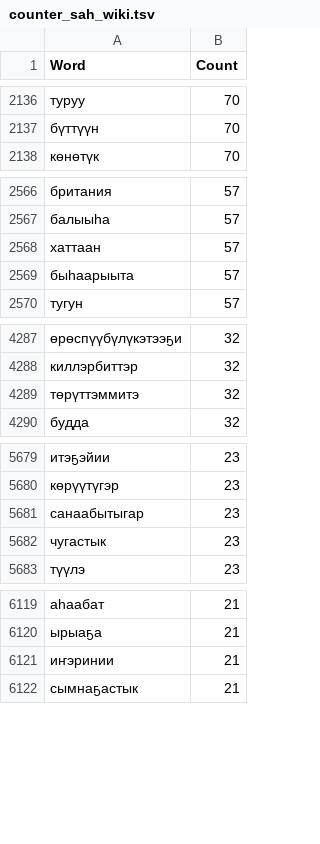
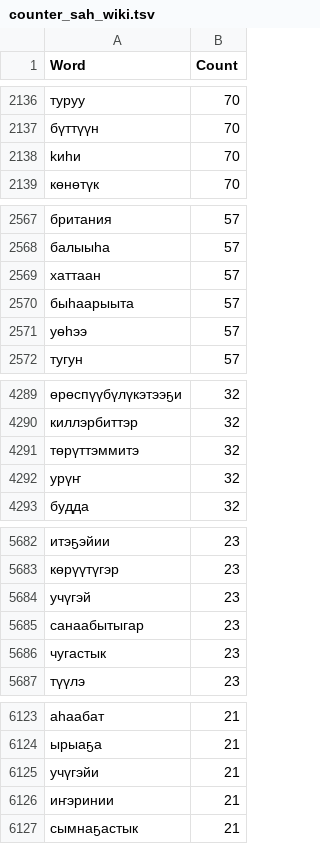
Before and after one commit to tatiana-merz/YakuToolkit, a TSV file: Corpus eval/counter_sah_wiki.tsv, drawn as a sheet; only a part is shown, gaps mark what is left out; the diff covers the shown part only.

Commit message:
fix non-yakut words

```diff
--- a/Corpus eval/counter_sah_wiki.tsv
+++ b/Corpus eval/counter_sah_wiki.tsv
@@ -2137,2 +2137,3 @@ Word	Count
 бүттүүн	70
+kиһи	70
 көнөтүк	70
@@ -2569,2 +2570,3 @@ Word	Count
 быһаарыыта	57
+yөһээ	57
 тугун	57
@@ -4289,2 +4291,3 @@ Word	Count
 төрүттэммитэ	32
+yрүҥ	32
 будда	32
@@ -5680,2 +5683,3 @@ Word	Count
 көрүүтүгэр	23
+yчүгэй	23
 санаабытыгар	23
@@ -6120,2 +6124,3 @@ Word	Count
 ырыаҕа	21
+yчүгэйи	21
 иҥэринии	21
```
Also changed, not shown: 3 added rows elsewhere in this file, Corpus eval/test_sah_wiki.tsv, 1 other file.
